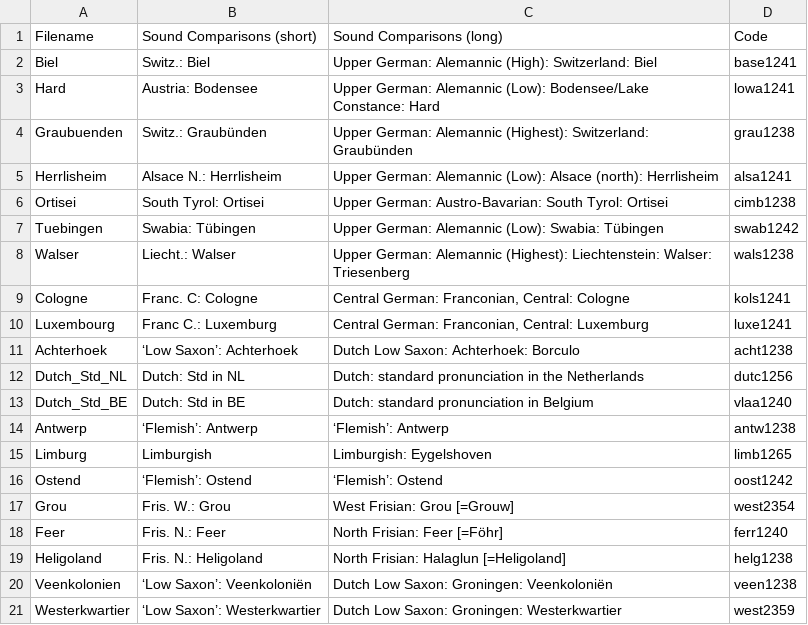
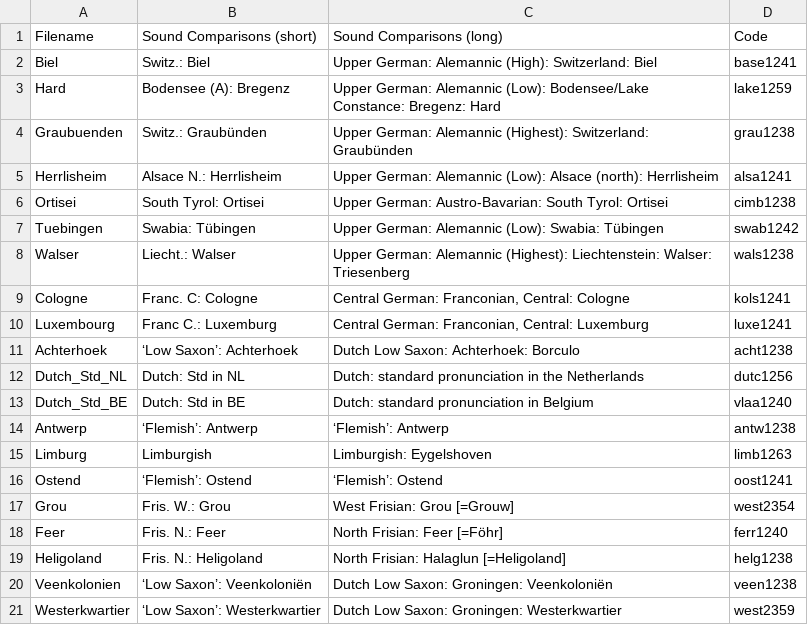
Before and after one commit to verenablaschke/dialect-clustering, a CSV file: data/soundcomparisons/glottolog/glottolog_codes.csv, drawn as a sheet.

Commit message:
Update Glottolog data

```diff
--- a/data/soundcomparisons/glottolog/glottolog_codes.csv
+++ b/data/soundcomparisons/glottolog/glottolog_codes.csv
@@ -2,3 +2,3 @@ Filename,Sound Comparisons (short),Sound Comparisons (long),Code
 Biel,Switz.: Biel,Upper German: Alemannic (High): Switzerland: Biel,base1241
-Hard,Austria: Bodensee,Upper German: Alemannic (Low): Bodensee/Lake Constance: Hard,lowa1241
+Hard,Bodensee (A): Bregenz,Upper German: Alemannic (Low): Bodensee/Lake Constance: Bregenz: Hard,lake1259
 Graubuenden,Switz.: Graubünden,Upper German: Alemannic (Highest): Switzerland: Graubünden,grau1238
@@ -14,4 +14,4 @@ Dutch_Std_BE,Dutch: Std in BE,Dutch: standard pronunciation in Belgium,vlaa1240
 Antwerp,‘Flemish’: Antwerp,‘Flemish’: Antwerp,antw1238
-Limburg,Limburgish,Limburgish: Eygelshoven,limb1265
-Ostend,‘Flemish’: Ostend,‘Flemish’: Ostend,oost1242
+Limburg,Limburgish,Limburgish: Eygelshoven,limb1263
+Ostend,‘Flemish’: Ostend,‘Flemish’: Ostend,oost1241
 Grou,Fris. W.: Grou,West Frisian: Grou [=Grouw],west2354
```
Also changed, not shown: 4 other files.
